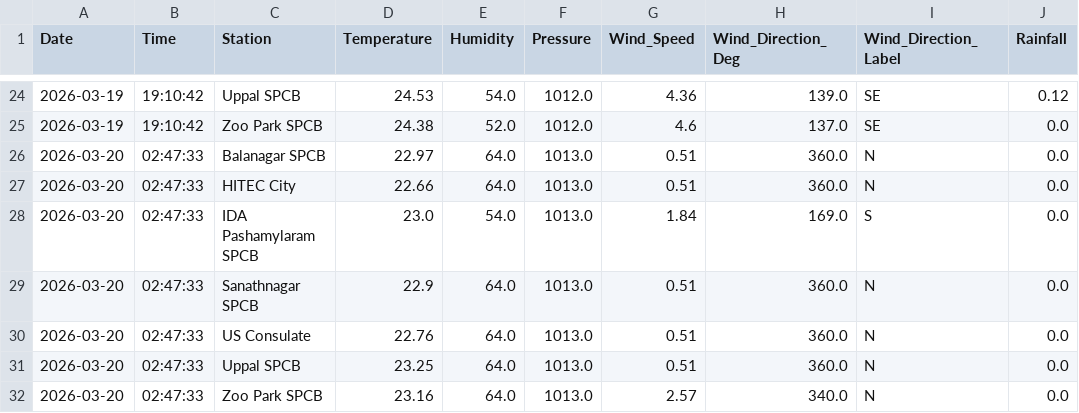
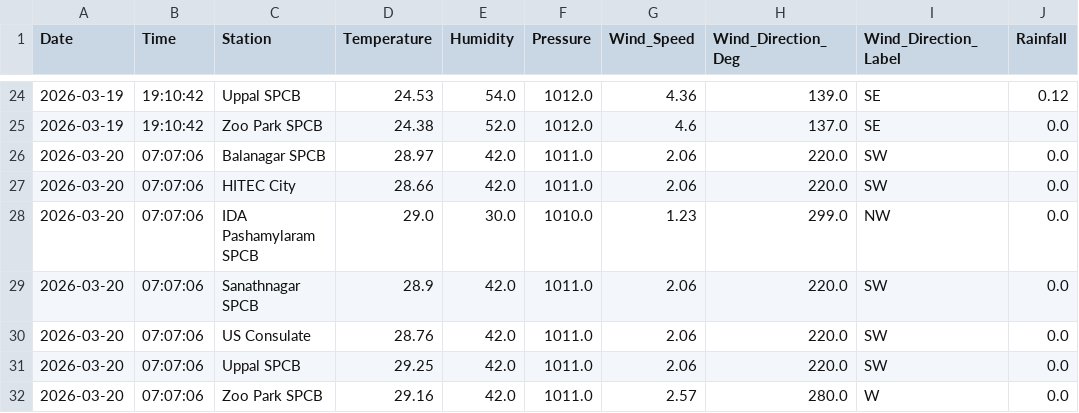
Before and after one commit to Rohan0639/aqi-prediction-ml, a CSV file: data/hyderabad_live_weather.csv, drawn as a sheet; only a part is shown, gaps mark what is left out.

```diff
--- a/data/hyderabad_live_weather.csv
+++ b/data/hyderabad_live_weather.csv
@@ -25,8 +25,8 @@ Date,Time,Station,Temperature,Humidity,Pressure,Wind_Speed,Wind_Direction_Deg,Wi
 2026-03-19,19:10:42,Zoo Park SPCB,24.38,52.0,1012.0,4.6,137.0,SE,0.0
-2026-03-20,02:47:33,Balanagar SPCB,22.97,64.0,1013.0,0.51,360.0,N,0.0
-2026-03-20,02:47:33,HITEC City,22.66,64.0,1013.0,0.51,360.0,N,0.0
-2026-03-20,02:47:33,IDA Pashamylaram SPCB,23.0,54.0,1013.0,1.84,169.0,S,0.0
-2026-03-20,02:47:33,Sanathnagar SPCB,22.9,64.0,1013.0,0.51,360.0,N,0.0
-2026-03-20,02:47:33,US Consulate,22.76,64.0,1013.0,0.51,360.0,N,0.0
-2026-03-20,02:47:33,Uppal SPCB,23.25,64.0,1013.0,0.51,360.0,N,0.0
-2026-03-20,02:47:33,Zoo Park SPCB,23.16,64.0,1013.0,2.57,340.0,N,0.0
+2026-03-20,07:07:06,Balanagar SPCB,28.97,42.0,1011.0,2.06,220.0,SW,0.0
+2026-03-20,07:07:06,HITEC City,28.66,42.0,1011.0,2.06,220.0,SW,0.0
+2026-03-20,07:07:06,IDA Pashamylaram SPCB,29.0,30.0,1010.0,1.23,299.0,NW,0.0
+2026-03-20,07:07:06,Sanathnagar SPCB,28.9,42.0,1011.0,2.06,220.0,SW,0.0
+2026-03-20,07:07:06,US Consulate,28.76,42.0,1011.0,2.06,220.0,SW,0.0
+2026-03-20,07:07:06,Uppal SPCB,29.25,42.0,1011.0,2.06,220.0,SW,0.0
+2026-03-20,07:07:06,Zoo Park SPCB,29.16,42.0,1011.0,2.57,280.0,W,0.0
```
